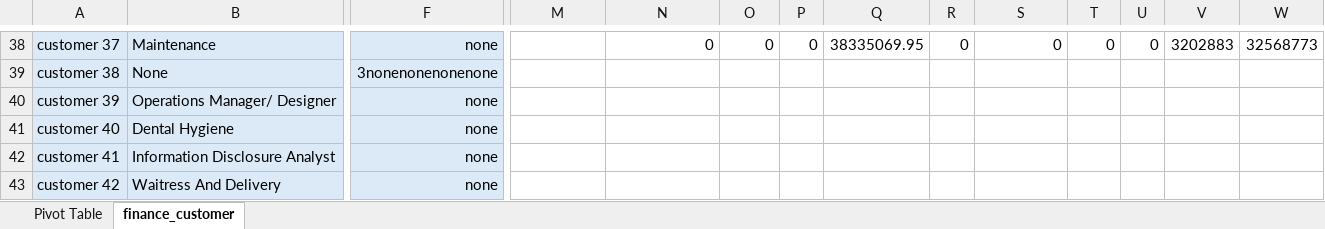
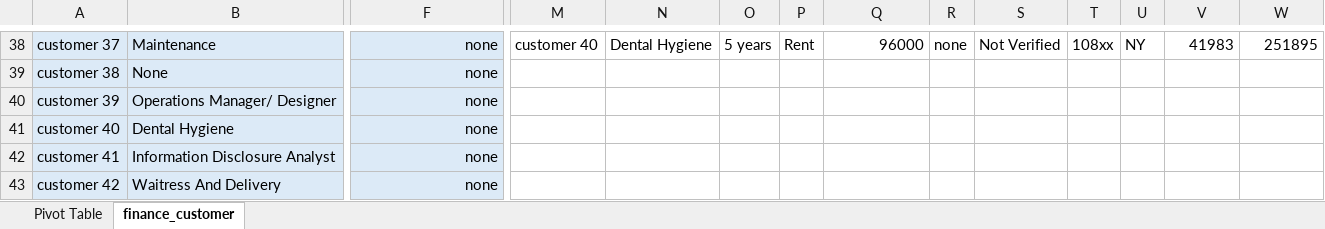
Before and after one commit to fahim-yadgir/Finance-analysis, an Excel workbook: finance_customer.csv.xlsx, sheet finance_customer, drawn as a sheet; only a part is shown, gaps mark what is left out; values as stored, in another font and other column widths than the file's, no borders; the diff covers the shown part only; the diff names each change by its address in the sheet, - before the commit and + after, or states it on an @@ line.

```diff
--- a/finance_customer.csv.xlsx (sheet finance_customer)
+++ b/finance_customer.csv.xlsx (sheet finance_customer)
-M38: (empty)
+M38: customer 40
-N38: 0
+N38: Dental Hygiene
-O38: 0
+O38: 5 years
-P38: 0
+P38: Rent
-Q38: 38335069.95
+Q38: 96000
-R38: 0
+R38: none
-S38: 0
+S38: Not Verified
-T38: 0
+T38: 108xx
-U38: 0
+U38: NY
-V38: 3202883
+V38: 41983
-W38: 32568773
+W38: 251895
-F39: 3nonenonenonenone
+F39: none
```
Also changed, not shown: 26 edited cells and cell formats elsewhere in this sheet, formulas that keep their value.
